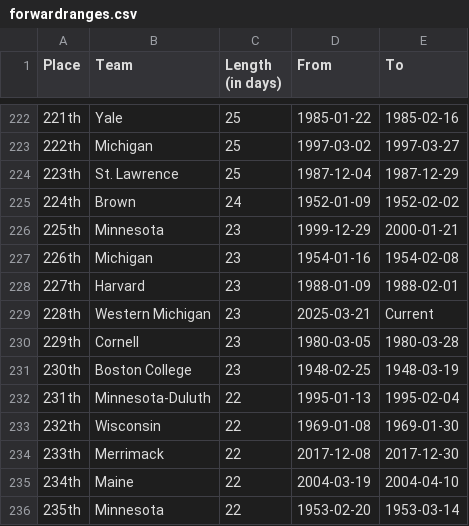
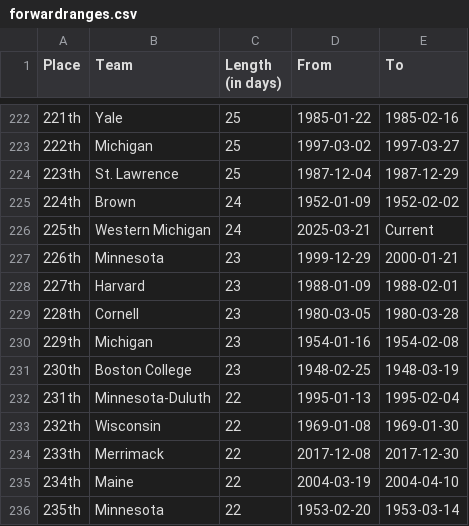
Before and after one commit to ankudovychm/collegehockey-macguffin, a CSV file: data/leaderboard/forwardranges.csv, drawn as a sheet; only a part is shown, gaps mark what is left out.

```diff
--- a/data/leaderboard/forwardranges.csv
+++ b/data/leaderboard/forwardranges.csv
@@ -225,7 +225,7 @@ Place,Team,Length (in days),From,To
 224th,Brown,24,1952-01-09,1952-02-02
-225th,Minnesota,23,1999-12-29,2000-01-21
-226th,Michigan,23,1954-01-16,1954-02-08
+225th,Western Michigan,24,2025-03-21,Current
+226th,Minnesota,23,1999-12-29,2000-01-21
 227th,Harvard,23,1988-01-09,1988-02-01
-228th,Western Michigan,23,2025-03-21,Current
-229th,Cornell,23,1980-03-05,1980-03-28
+228th,Cornell,23,1980-03-05,1980-03-28
+229th,Michigan,23,1954-01-16,1954-02-08
 230th,Boston College,23,1948-02-25,1948-03-19
```
Also changed, not shown: data/leaderboard/forwardtotals.csv, data/leaderboard/reverseranges.csv, 1 other file.
